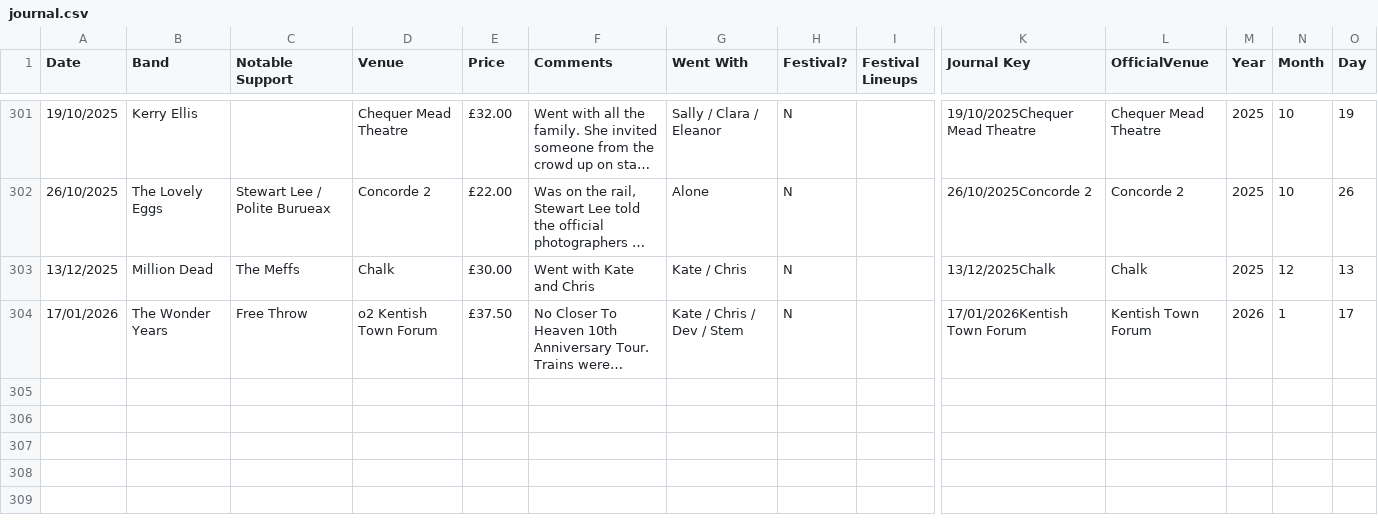
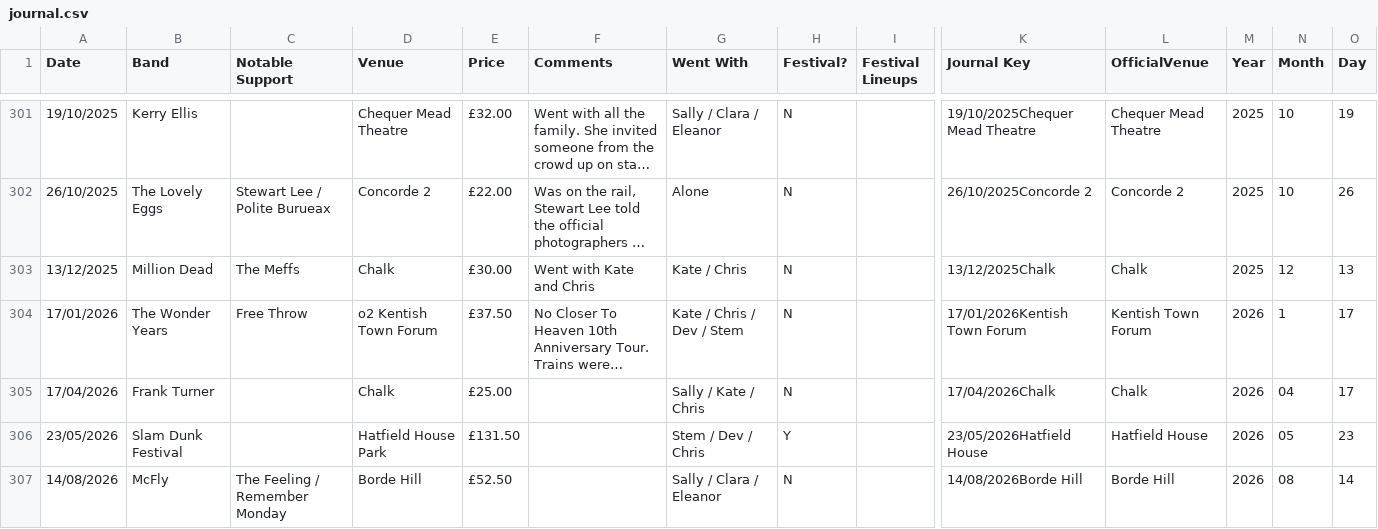
Before and after one commit to slobulike/GigList, a CSV file: data/journal.csv, drawn as a sheet; only a part is shown, gaps mark what is left out; long unchanged cells end in …; rows hold the shown columns only; the diff names each change by its address in the sheet, - before the commit and + after, or states it on an @@ line.

Commit message:
V1.1.2 - Release Date 2026-02-08  * -------------------------------------------------------------------   * [FEATURE] Intelligent Countdown: Dynamic ticker with last or next gig logic   * [FEATURE] Data Lab Expansion: Enable view of upcoming shows in data tab   * [FEATURE] Home Carousel Update: New cards added for upcoming shows and festivals   * [FIX] Seen Count: Ensures that all appearances across headline, support and festivals are included   * [FIX] Scroll-Lock Fix: Resolved issue where scroll on data tab was not enabled after viewing details   * [FIX] Leaflet (Map) initial load: Improvement to page load for map to improve load time and first load   * [A11Y] ARIA labels: Future Toggle and Carousel cards

```diff
--- a/data/journal.csv
+++ b/data/journal.csv
+row 305: 17/04/2026 | Frank Turner |  | Chalk | £25.00 |  | Sally / Kate / Chris | N |  | 17/04/2026Chalk | Chalk | 2026 | 04 | 17
+row 306: 23/05/2026 | Slam Dunk Festival |  | Hatfield House Park | £131.50 |  | Stem / Dev / Chris | Y |  | 23/05/2026Hatfield House | Hatfield House | 2026 | 05 | 23
+row 307: 14/08/2026 | McFly | The Feeling / Remember Monday | Borde Hill | £52.50 |  | Sally / Clara / Eleanor | N |  | 14/08/2026Borde Hill | Borde Hill | 2026 | 08 | 14
```
Also changed, not shown: data/journal_al.csv, data/journal_chris.csv, 5 other files.
